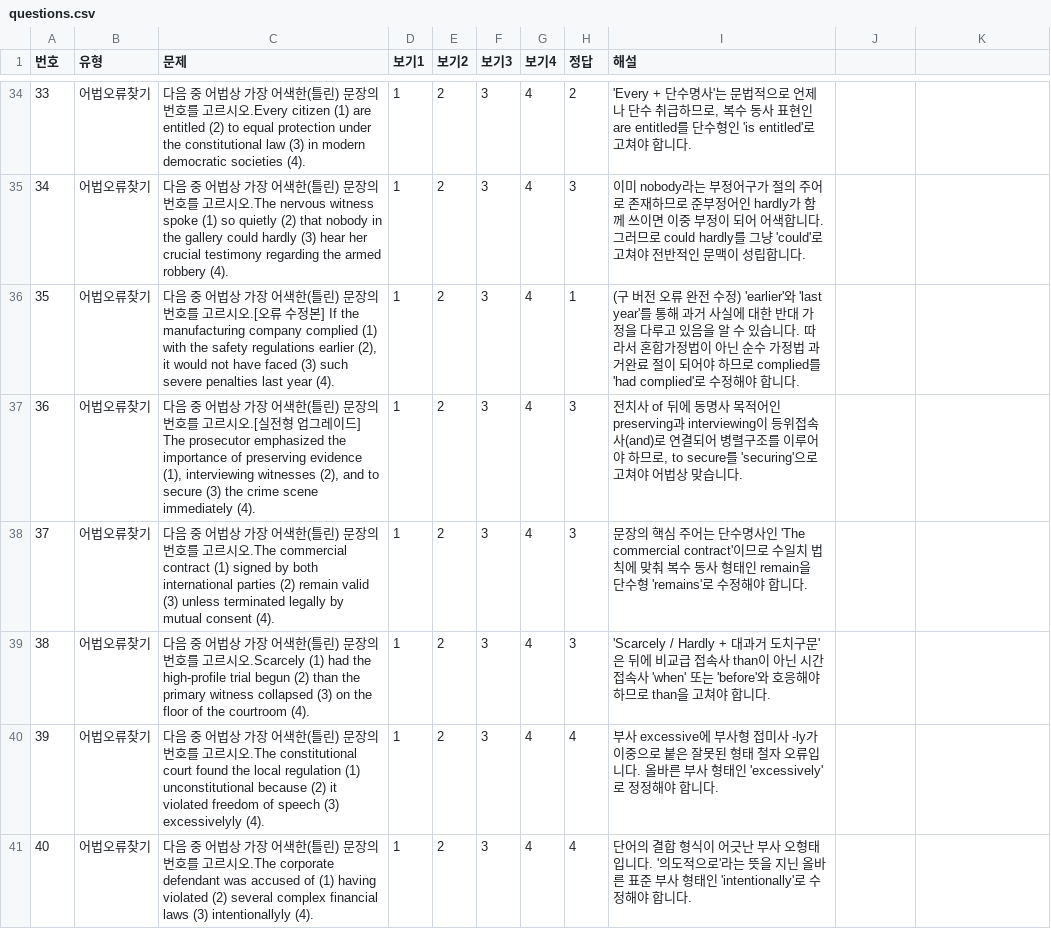
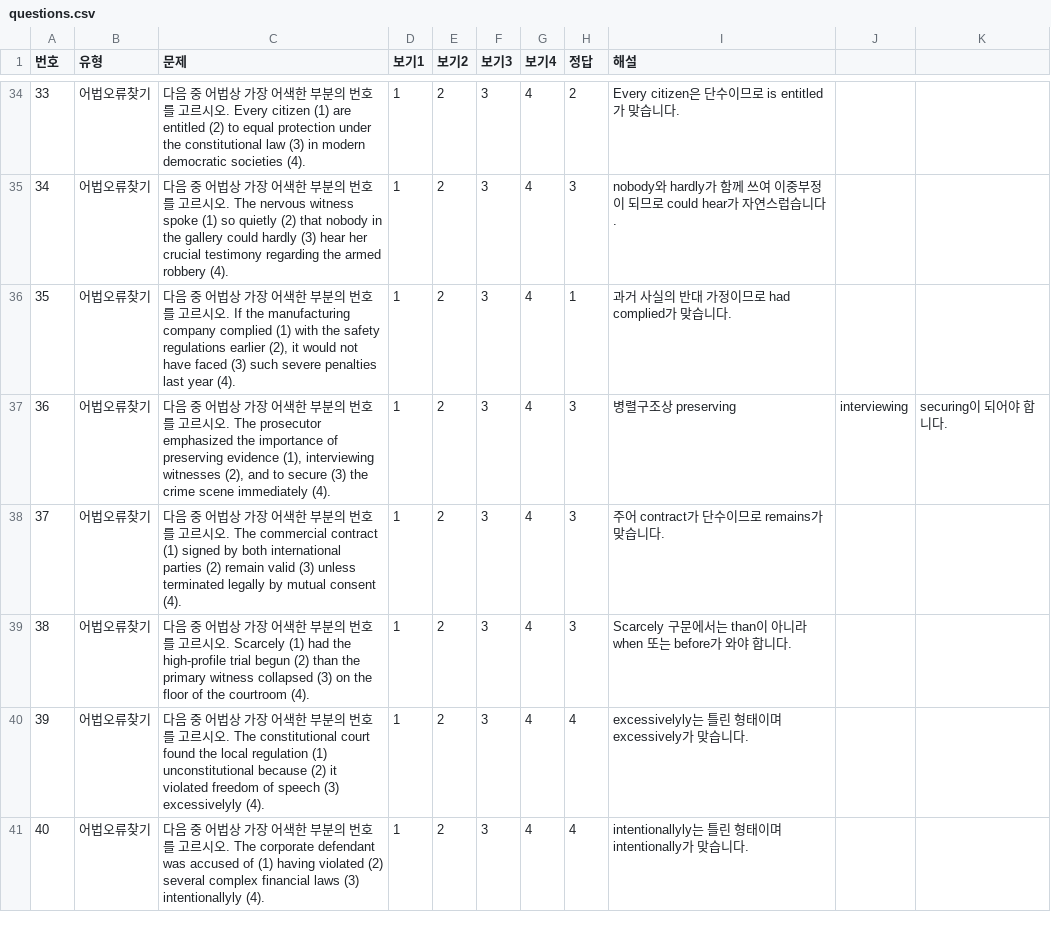
Before and after one commit to davidhor2026/law-english, a CSV file: questions.csv, drawn as a sheet; only a part is shown, gaps mark what is left out; the diff covers the shown part only.

```diff
--- a/questions.csv
+++ b/questions.csv
@@ -34,8 +34,8 @@
-33,어법오류찾기,다음 중 어법상 가장 어색한(틀린) 문장의 번호를 고르시오.Every citizen (1) are entitled (2) to equal protection under the constitutional law (3) in modern democratic societies (4).,1,2,3,4,2,"'Every + 단수명사'는 문법적으로 언제나 단수 취급하므로, 복수 동사 표현인 are entitled를 단수형인 'is entitled'로 고쳐야 합니다."
-34,어법오류찾기,다음 중 어법상 가장 어색한(틀린) 문장의 번호를 고르시오.The nervous witness spoke (1) so quietly (2) that nobody in the gallery could hardly (3) hear her crucial testimony regarding the armed robbery (4).,1,2,3,4,3,이미 nobody라는 부정어구가 절의 주어로 존재하므로 준부정어인 hardly가 함께 쓰이면 이중 부정이 되어 어색합니다. 그러므로 could hardly를 그냥 'could'로 고쳐야 전반적인 문맥이 성립합니다.
-35,어법오류찾기,"다음 중 어법상 가장 어색한(틀린) 문장의 번호를 고르시오.[오류 수정본] If the manufacturing company complied (1) with the safety regulations earlier (2), it would not have faced (3) such severe penalties last year (4).",1,2,3,4,1,(구 버전 오류 완전 수정) 'earlier'와 'last year'를 통해 과거 사실에 대한 반대 가정을 다루고 있음을 알 수 있습니다. 따라서 혼합가정법이 아닌 순수 가정법 과거완료 절이 되어야 하므로 complied를 'had complied'로 수정해야 합니다.
-36,어법오류찾기,"다음 중 어법상 가장 어색한(틀린) 문장의 번호를 고르시오.[실전형 업그레이드] The prosecutor emphasized the importance of preserving evidence (1), interviewing witnesses (2), and to secure (3) the crime scene immediately (4).",1,2,3,4,3,"전치사 of 뒤에 동명사 목적어인 preserving과 interviewing이 등위접속사(and)로 연결되어 병렬구조를 이루어야 하므로, to secure를 'securing'으로 고쳐야 어법상 맞습니다."
-37,어법오류찾기,다음 중 어법상 가장 어색한(틀린) 문장의 번호를 고르시오.The commercial contract (1) signed by both international parties (2) remain valid (3) unless terminated legally by mutual consent (4).,1,2,3,4,3,문장의 핵심 주어는 단수명사인 'The commercial contract'이므로 수일치 법칙에 맞춰 복수 동사 형태인 remain을 단수형 'remains'로 수정해야 합니다.
-38,어법오류찾기,다음 중 어법상 가장 어색한(틀린) 문장의 번호를 고르시오.Scarcely (1) had the high-profile trial begun (2) than the primary witness collapsed (3) on the floor of the courtroom (4).,1,2,3,4,3,'Scarcely / Hardly + 대과거 도치구문'은 뒤에 비교급 접속사 than이 아닌 시간 접속사 'when' 또는 'before'와 호응해야 하므로 than을 고쳐야 합니다.
-39,어법오류찾기,다음 중 어법상 가장 어색한(틀린) 문장의 번호를 고르시오.The constitutional court found the local regulation (1) unconstitutional because (2) it violated freedom of speech (3) excessivelyly (4).,1,2,3,4,4,부사 excessive에 부사형 접미사 -ly가 이중으로 붙은 잘못된 형태 철자 오류입니다. 올바른 부사 형태인 'excessively'로 정정해야 합니다.
-40,어법오류찾기,다음 중 어법상 가장 어색한(틀린) 문장의 번호를 고르시오.The corporate defendant was accused of (1) having violated (2) several complex financial laws (3) intentionallyly (4).,1,2,3,4,4,단어의 결합 형식이 어긋난 부사 오형태입니다. '의도적으로'라는 뜻을 지닌 올바른 표준 부사 형태인 'intentionally'로 수정해야 합니다.
+33,어법오류찾기,"다음 중 어법상 가장 어색한 부분의 번호를 고르시오. Every citizen (1) are entitled (2) to equal protection under the constitutional law (3) in modern democratic societies (4).",1,2,3,4,2,Every citizen은 단수이므로 is entitled가 맞습니다.
+34,어법오류찾기,"다음 중 어법상 가장 어색한 부분의 번호를 고르시오. The nervous witness spoke (1) so quietly (2) that nobody in the gallery could hardly (3) hear her crucial testimony regarding the armed robbery (4).",1,2,3,4,3,nobody와 hardly가 함께 쓰여 이중부정이 되므로 could hear가 자연스럽습니다.
+35,어법오류찾기,"다음 중 어법상 가장 어색한 부분의 번호를 고르시오. If the manufacturing company complied (1) with the safety regulations earlier (2), it would not have faced (3) such severe penalties last year (4).",1,2,3,4,1,과거 사실의 반대 가정이므로 had complied가 맞습니다.
+36,어법오류찾기,"다음 중 어법상 가장 어색한 부분의 번호를 고르시오. The prosecutor emphasized the importance of preserving evidence (1), interviewing witnesses (2), and to secure (3) the crime scene immediately (4).",1,2,3,4,3,병렬구조상 preserving, interviewing, securing이 되어야 합니다.
+37,어법오류찾기,"다음 중 어법상 가장 어색한 부분의 번호를 고르시오. The commercial contract (1) signed by both international parties (2) remain valid (3) unless terminated legally by mutual consent (4).",1,2,3,4,3,주어 contract가 단수이므로 remains가 맞습니다.
+38,어법오류찾기,"다음 중 어법상 가장 어색한 부분의 번호를 고르시오. Scarcely (1) had the high-profile trial begun (2) than the primary witness collapsed (3) on the floor of the courtroom (4).",1,2,3,4,3,Scarcely 구문에서는 than이 아니라 when 또는 before가 와야 합니다.
+39,어법오류찾기,"다음 중 어법상 가장 어색한 부분의 번호를 고르시오. The constitutional court found the local regulation (1) unconstitutional because (2) it violated freedom of speech (3) excessivelyly (4).",1,2,3,4,4,excessivelyly는 틀린 형태이며 excessively가 맞습니다.
+40,어법오류찾기,"다음 중 어법상 가장 어색한 부분의 번호를 고르시오. The corporate defendant was accused of (1) having violated (2) several complex financial laws (3) intentionallyly (4).",1,2,3,4,4,intentionallyly는 틀린 형태이며 intentionally가 맞습니다.
```
Also changed, not shown: 104 edited cells elsewhere in this file.
